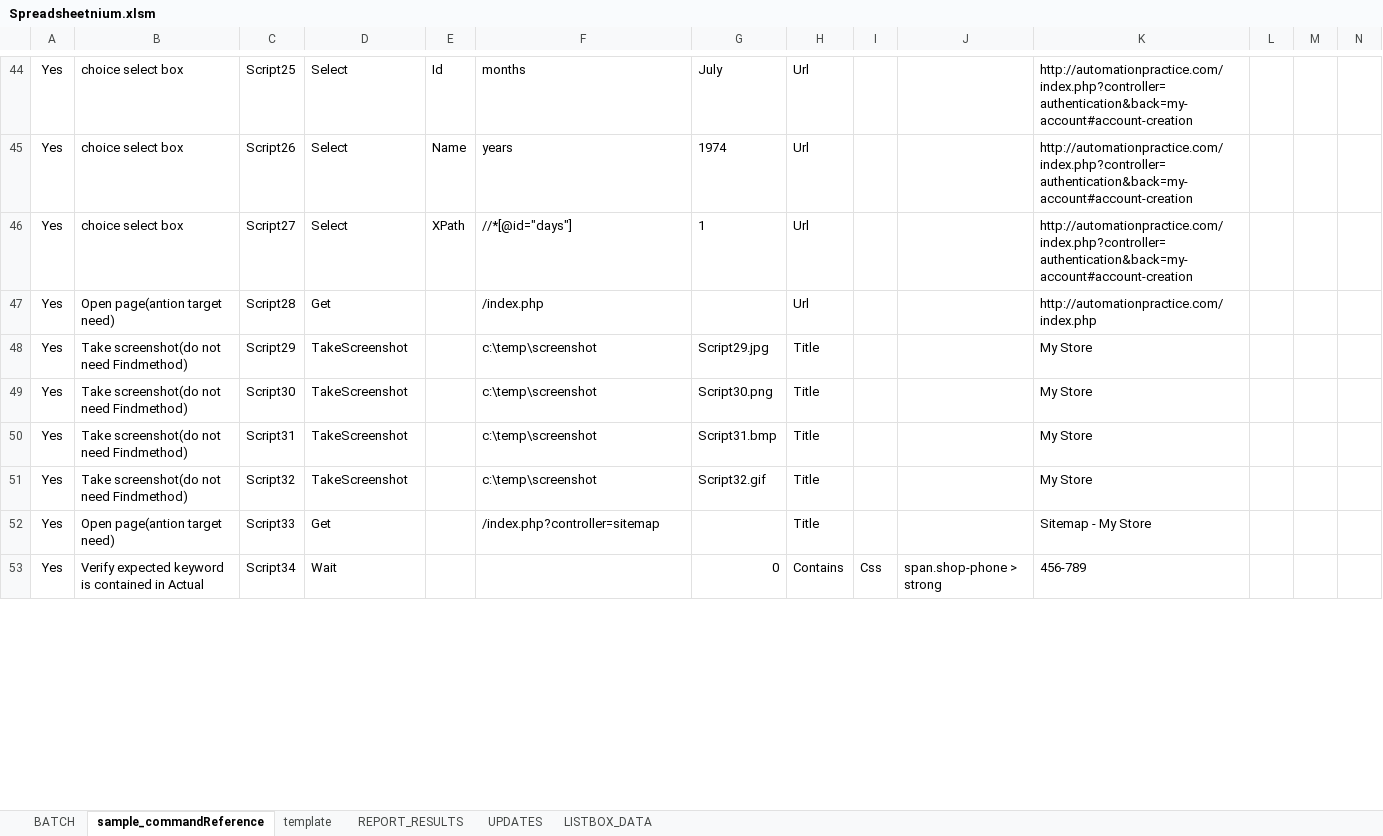
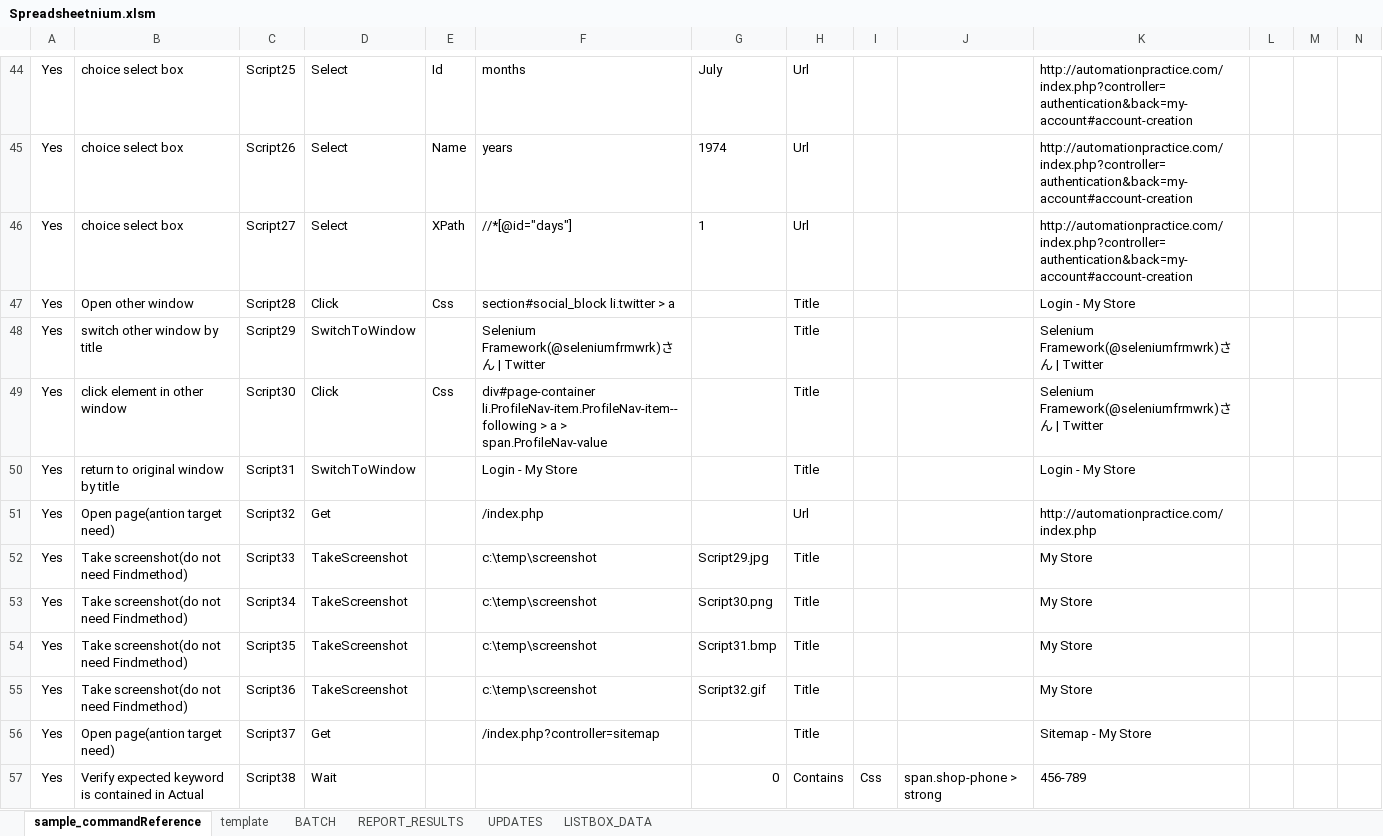
Before and after one commit to ssugiya/Spreadsheetnium, an Excel workbook: Spreadsheetnium.xlsm, sheet sample_commandReference, drawn as a sheet; only a part is shown, gaps mark what is left out; values as stored, in another font and other column widths than the file's, no borders; charts and pictures and table styles not drawn; addresses are those after the commit; rows hold the shown columns only; the diff covers the shown part only; the diff names each change by its address in the sheet, - before the commit and + after, or states it on an @@ line.

Commit message:
add switch window function

```diff
--- a/Spreadsheetnium.xlsm (sheet sample_commandReference)
+++ b/Spreadsheetnium.xlsm (sheet sample_commandReference)
@@ sheet tab order changed: sample_commandReference | template | BATCH | REPORT_RESULTS | UPDATES | LISTBOX_DATA @@
+row 47: Yes | Open other window | Script28 | Click | Css | section#social_block li.twitter > a |  | Title |  |  | Login - My Store
+row 48: Yes | switch other window by title | Script29 | SwitchToWindow |  | Selenium Framework(@seleniumfrmwrk)さん | Twitter |  | Title |  |  | Selenium Framework(@seleniumfrmwrk)さん | Twitter
+row 49: Yes | click element in other window | Script30 | Click | Css | div#page-container li.ProfileNav-item.ProfileNav-item--following > a > span.ProfileNav-value |  | Title |  |  | Selenium Framework(@seleniumfrmwrk)さん | Twitter
+row 50: Yes | return to original window by title | Script31 | SwitchToWindow |  | Login - My Store |  | Title |  |  | Login - My Store
-C51: Script28
+C51: Script32
-C52: Script29
+C52: Script33
-C53: Script30
+C53: Script34
-C54: Script31
+C54: Script35
-C55: Script32
+C55: Script36
-C56: Script33
+C56: Script37
-C57: Script34
+C57: Script38
```
Also changed, not shown: 14 edited cells elsewhere in this sheet, sheet LISTBOX_DATA, sheet BATCH, sheet REPORT_RESULTS, sheet UPDATES, charts or pictures, 1 other file.
